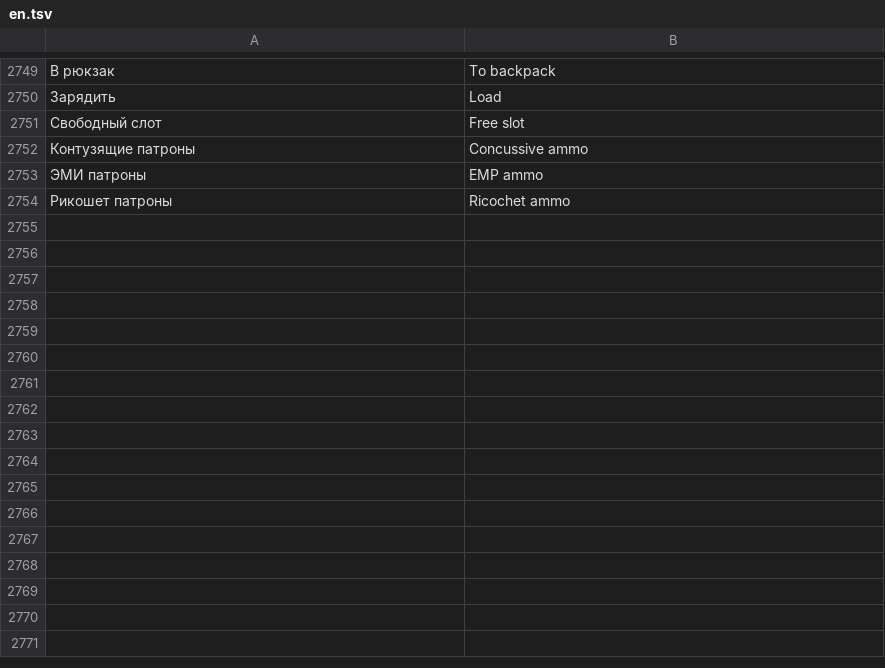
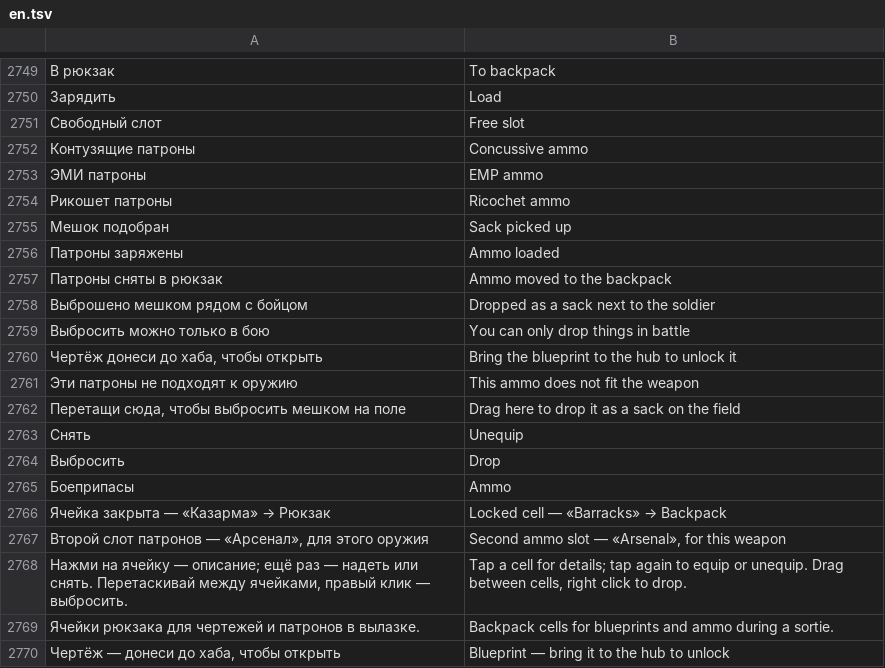
Before and after one commit to sashabrave/tank-city, a TSV file: data/locales/en.tsv, drawn as a sheet; only a part is shown, gaps mark what is left out; the diff names each change by its address in the sheet, - before the commit and + after, or states it on an @@ line.

```diff
--- a/data/locales/en.tsv
+++ b/data/locales/en.tsv
+row 2755: Мешок подобран | Sack picked up
+row 2756: Патроны заряжены | Ammo loaded
+row 2757: Патроны сняты в рюкзак | Ammo moved to the backpack
+row 2758: Выброшено мешком рядом с бойцом | Dropped as a sack next to the soldier
+row 2759: Выбросить можно только в бою | You can only drop things in battle
+row 2760: Чертёж донеси до хаба, чтобы открыть | Bring the blueprint to the hub to unlock it
+row 2761: Эти патроны не подходят к оружию | This ammo does not fit the weapon
+row 2762: Перетащи сюда, чтобы выбросить мешком на поле | Drag here to drop it as a sack on the field
+row 2763: Снять | Unequip
+row 2764: Выбросить | Drop
+row 2765: Боеприпасы | Ammo
+row 2766: Ячейка закрыта — «Казарма» → Рюкзак | Locked cell — «Barracks» → Backpack
+row 2767: Второй слот патронов — «Арсенал», для этого оружия | Second ammo slot — «Arsenal», for this weapon
+row 2768: Нажми на ячейку — описание; ещё раз — надеть или снять. Перетаскивай между ячейками, правый клик — выбросить. | Tap a cell for details; tap again to equip or unequip. Drag between cells, right click to drop.
+row 2769: Ячейки рюкзака для чертежей и патронов в вылазке. | Backpack cells for blueprints and ammo during a sortie.
+row 2770: Чертёж — донеси до хаба, чтобы открыть | Blueprint — bring it to the hub to unlock
```
Also changed, not shown: 24 other files.
